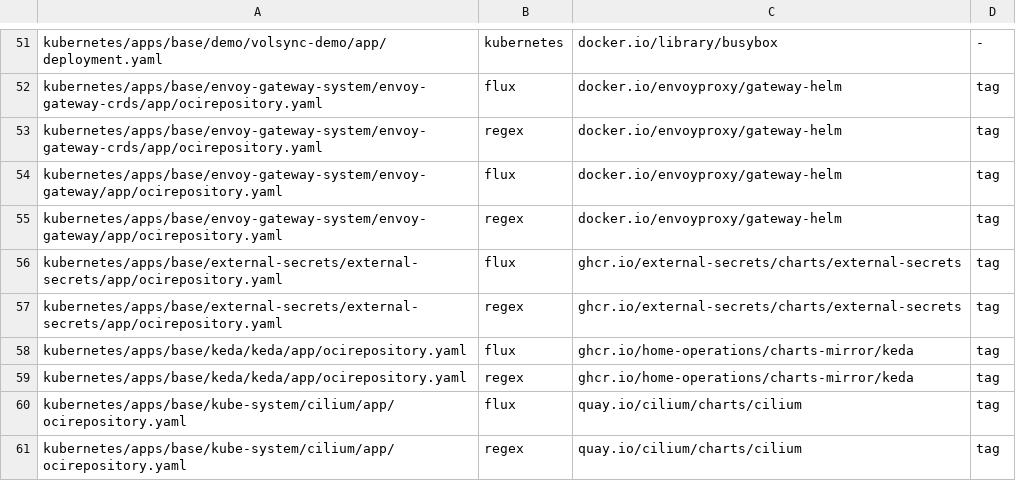
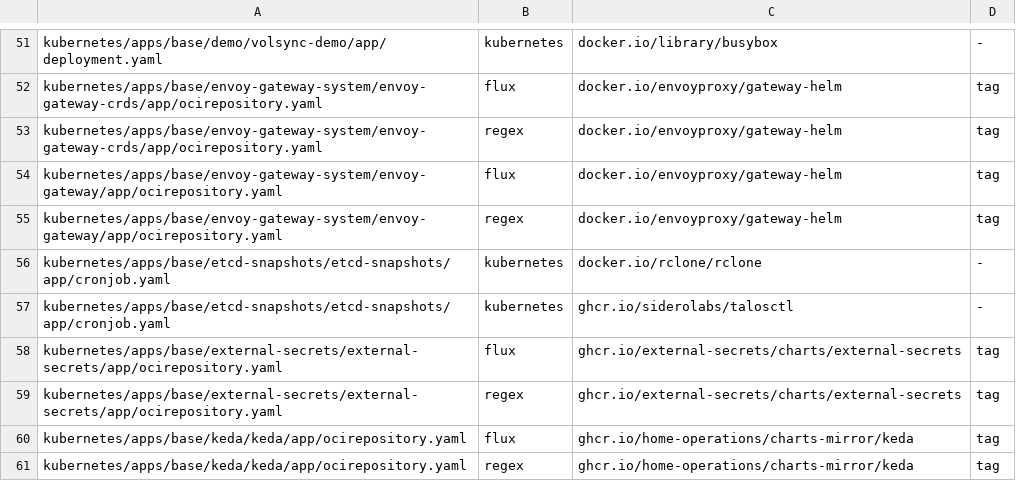
Before and after one commit to eekaan/k8s-gitops, a TSV file: .renovate/extracted.tsv, drawn as a sheet; only a part is shown, gaps mark what is left out; the shorter side is filled out with more unchanged rows; the diff names each change by its address in the sheet, - before the commit and + after, or states it on an @@ line.

```diff
--- a/.renovate/extracted.tsv
+++ b/.renovate/extracted.tsv
+row 56: kubernetes/apps/base/etcd-snapshots/etcd-snapshots/app/cronjob.yaml | kubernetes | docker.io/rclone/rclone | -
+row 57: kubernetes/apps/base/etcd-snapshots/etcd-snapshots/app/cronjob.yaml | kubernetes | ghcr.io/siderolabs/talosctl | -
```
Also changed, not shown: .renovate/by-hand.tsv, 28 other files.
